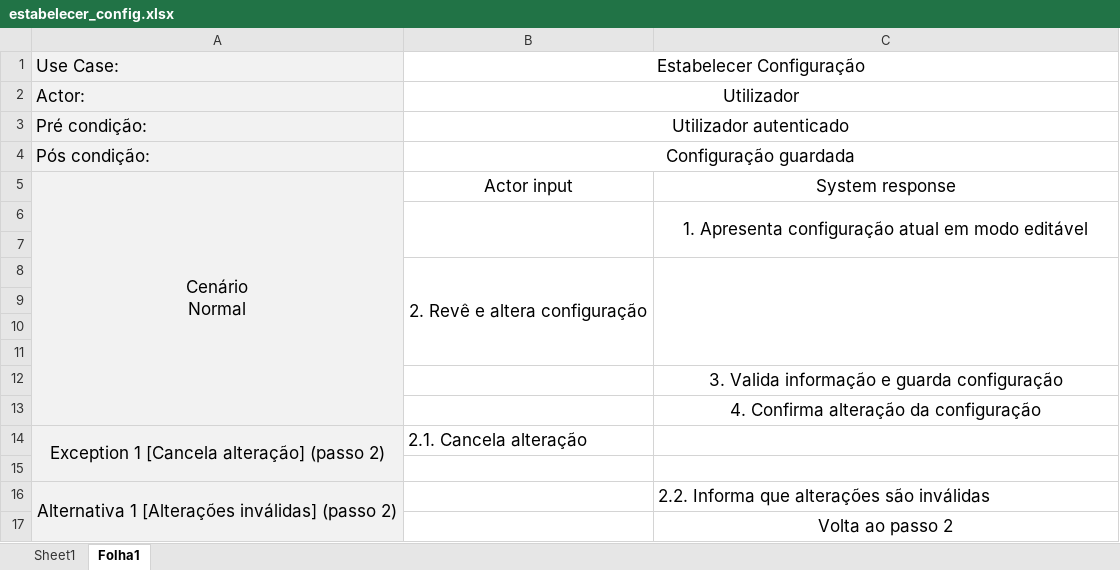
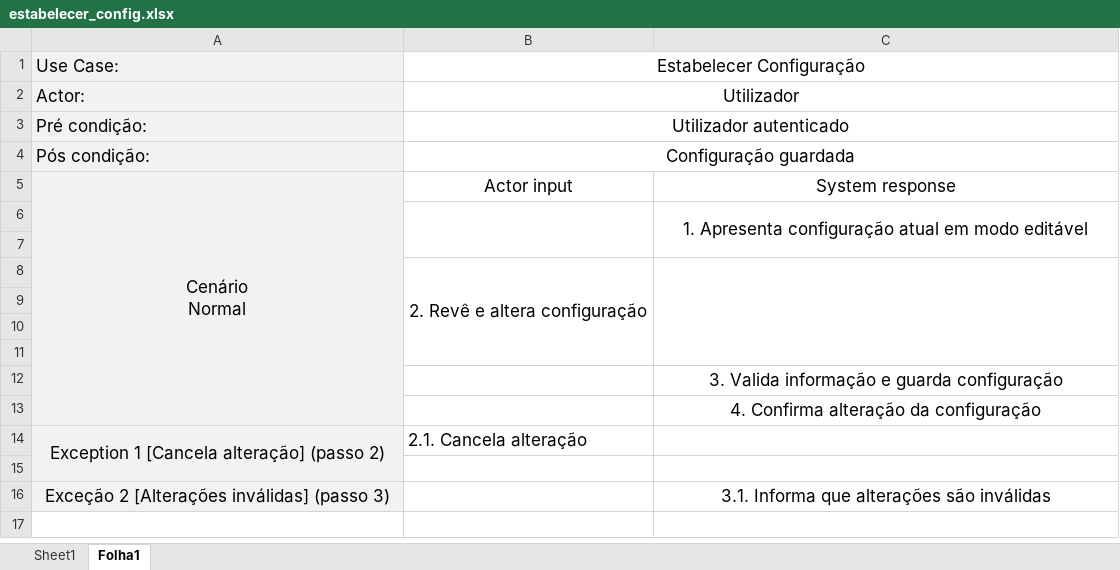
Before and after one commit to Dakrs/Olivia, an Excel workbook: modelacao/use_casaes/estabelecer_config.xlsx, sheet Folha1, drawn as a sheet; values as stored, in another font and other column widths than the file's, no borders; the diff names each change by its address in the sheet, - before the commit and + after, or states it on an @@ line.

```diff
--- a/modelacao/use_casaes/estabelecer_config.xlsx (sheet Folha1)
+++ b/modelacao/use_casaes/estabelecer_config.xlsx (sheet Folha1)
-A16: Alternativa 1 [Alterações inválidas] (passo 2)
+A16: Exceção 2 [Alterações inválidas] (passo 3)
-A16:A17 merged
-C16: 2.2. Informa que alterações são inválidas
+C16: 3.1. Informa que alterações são inválidas
-C16 alignment: left
+C16 alignment: center
-row 17:  |  | Volta ao passo 2
```
Also changed, not shown: modelacao/use_casaes/pesquisar_ingrediente.xlsx, modelacao/use_casaes/pesquisar_receita.xlsx, 2 other files.
